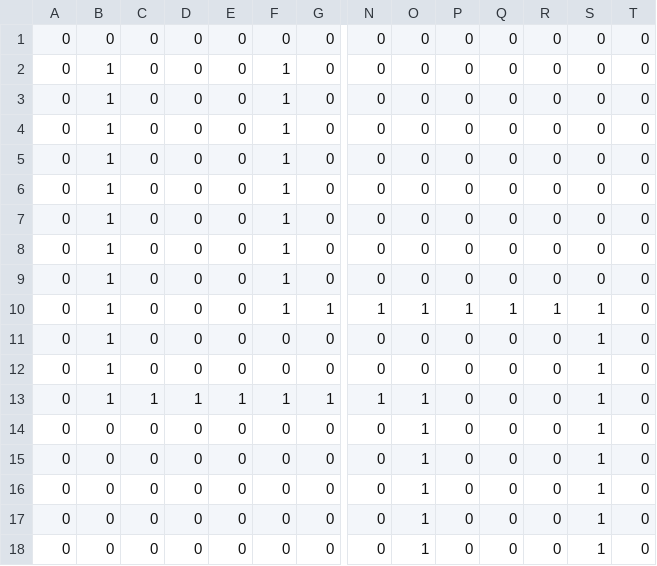
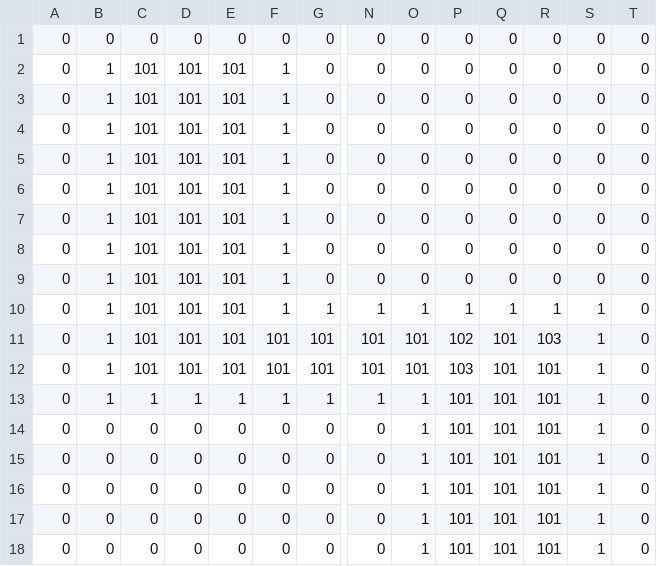
Before and after one commit to soda-game/Slider, a CSV file: SliderAction/bin/Windows/x86/Debug/CSV/map.csv, drawn as a sheet; only a part is shown, gaps mark what is left out; removed rows and columns are numbered as before the commit, all else as after; rows hold the shown columns only; the diff names each change by its address in the sheet, - before the commit and + after, or states it on an @@ line.

```diff
--- a/SliderAction/bin/Windows/x86/Debug/CSV/map.csv
+++ b/SliderAction/bin/Windows/x86/Debug/CSV/map.csv
-C2:C10: 0
+C2:C10: 101
-D2:D10: 0
+D2:D10: 101
-E2:E10: 0
+E2:E10: 101
-row 11: 0 | 1 | 0 | 0 | 0 | 0 | 0 | 0 | 0 | 0 | 0 | 0 | 1 | 0
-row 12: 0 | 1 | 0 | 0 | 0 | 0 | 0 | 0 | 0 | 0 | 0 | 0 | 1 | 0
+row 11: 0 | 1 | 101 | 101 | 101 | 101 | 101 | 101 | 101 | 102 | 101 | 103 | 1 | 0
+row 12: 0 | 1 | 101 | 101 | 101 | 101 | 101 | 101 | 101 | 103 | 101 | 101 | 1 | 0
-P13:P18: 0
+P13:P18: 101
-Q13:Q18: 0
+Q13:Q18: 101
-R13:R18: 0
+R13:R18: 101
```
Also changed, not shown: 11 other files.
